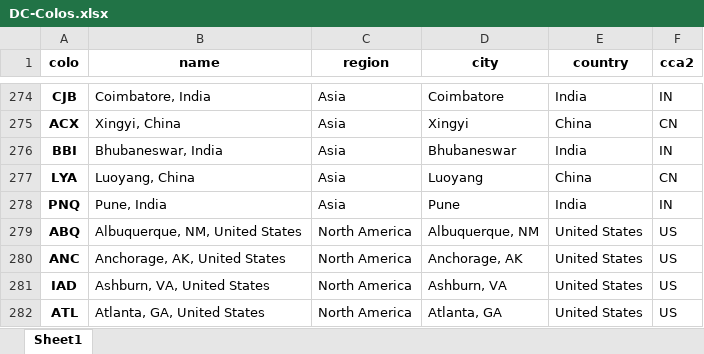
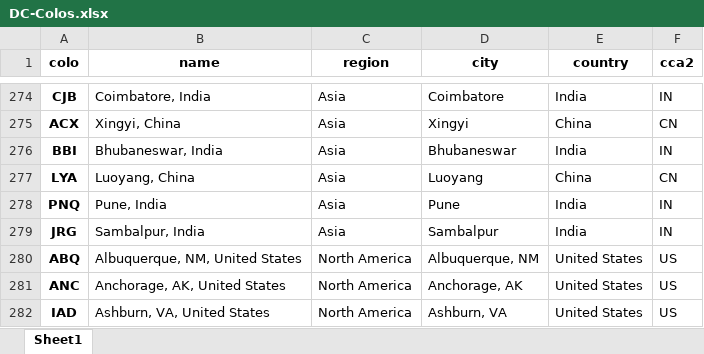
Before and after one commit to adamb/cloudflare-colo-list, an Excel workbook: DC-Colos.xlsx, sheet Sheet1, drawn as a sheet; only a part is shown, gaps mark what is left out; the shorter side is filled out with more unchanged rows; values as stored, in another font and other column widths than the file's, no borders; the diff names each change by its address in the sheet, - before the commit and + after, or states it on an @@ line.

```diff
--- a/DC-Colos.xlsx (sheet Sheet1)
+++ b/DC-Colos.xlsx (sheet Sheet1)
+row 279: JRG | Sambalpur, India | Asia | Sambalpur | India | IN
```
Also changed, not shown: 2 other files.
